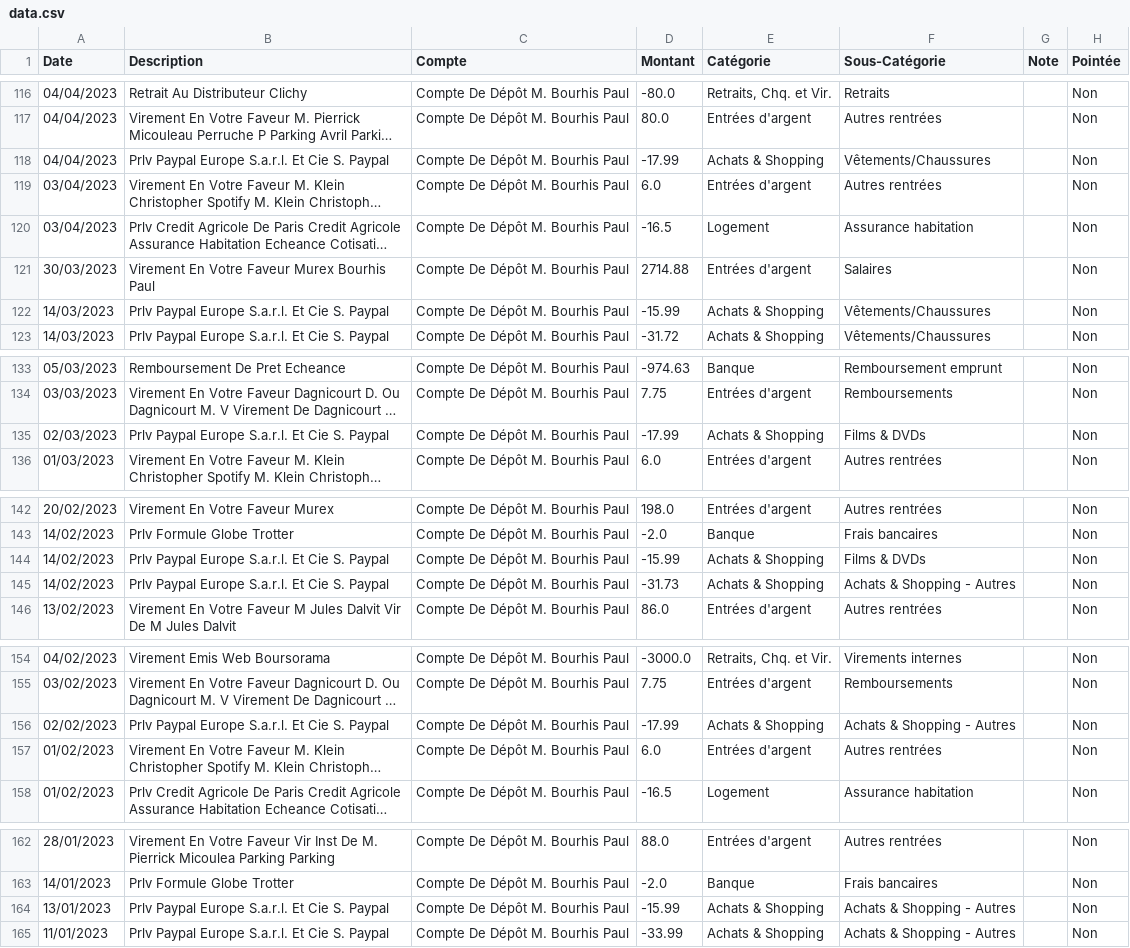
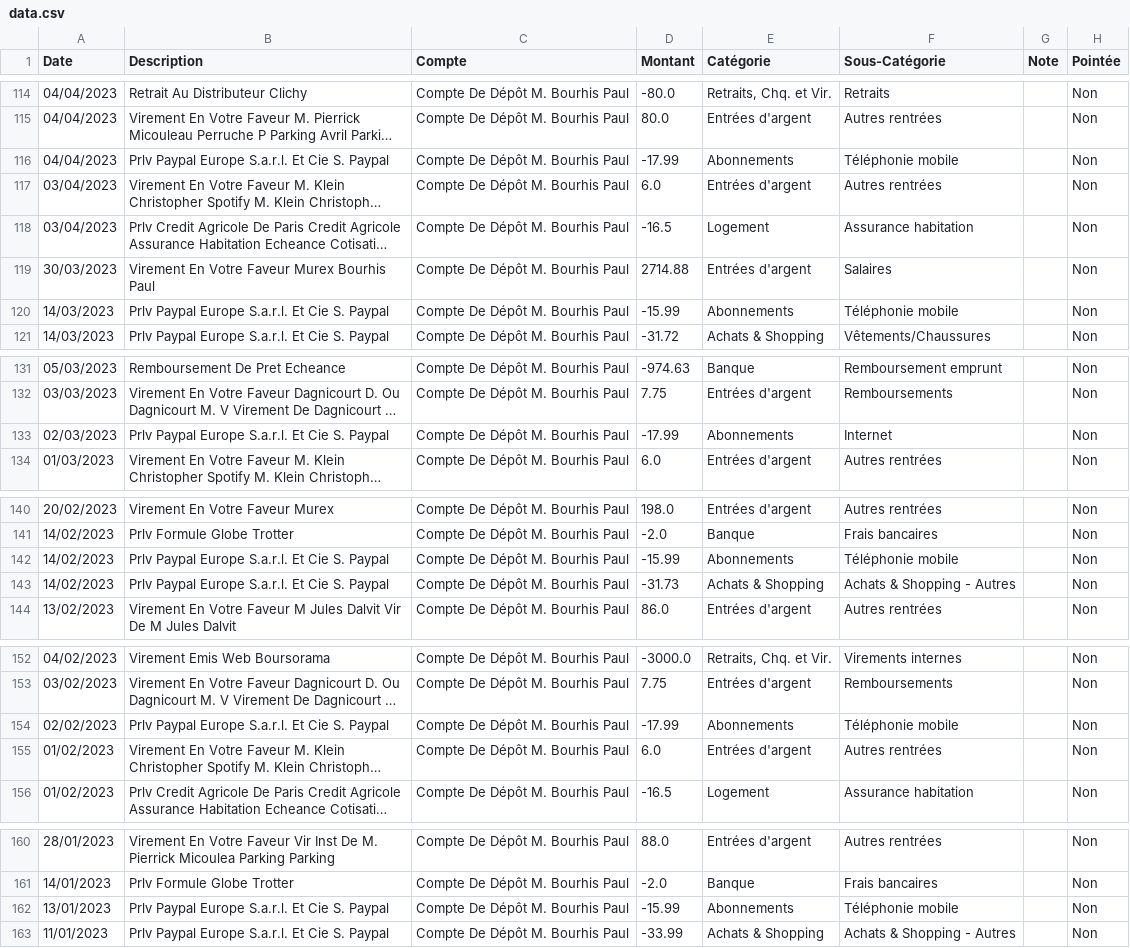
Before and after one commit to Pyodin/spendings, a CSV file: data.csv, drawn as a sheet; only a part is shown, gaps mark what is left out; long unchanged cells end in …; addresses are those after the commit; the diff covers the shown part only; the diff names each change by its address in the sheet, - before the commit and + after, or states it on an @@ line.

```diff
--- a/data.csv
+++ b/data.csv
-E116 (Catégorie): Achats & Shopping
+E116 (Catégorie): Abonnements
-F116 (Sous-Catégorie): Vêtements/Chaussures
+F116 (Sous-Catégorie): Téléphonie mobile
-E120 (Catégorie): Achats & Shopping
+E120 (Catégorie): Abonnements
-F120 (Sous-Catégorie): Vêtements/Chaussures
+F120 (Sous-Catégorie): Téléphonie mobile
-E133 (Catégorie): Achats & Shopping
+E133 (Catégorie): Abonnements
-F133 (Sous-Catégorie): Films & DVDs
+F133 (Sous-Catégorie): Internet
-E142 (Catégorie): Achats & Shopping
+E142 (Catégorie): Abonnements
-F142 (Sous-Catégorie): Films & DVDs
+F142 (Sous-Catégorie): Téléphonie mobile
-E154 (Catégorie): Achats & Shopping
+E154 (Catégorie): Abonnements
-F154 (Sous-Catégorie): Achats & Shopping - Autres
+F154 (Sous-Catégorie): Téléphonie mobile
-E162 (Catégorie): Achats & Shopping
+E162 (Catégorie): Abonnements
-F162 (Sous-Catégorie): Achats & Shopping - Autres
+F162 (Sous-Catégorie): Téléphonie mobile
```
Also changed, not shown: 4 removed rows and 10 edited cells elsewhere in this file, 1 other file.
